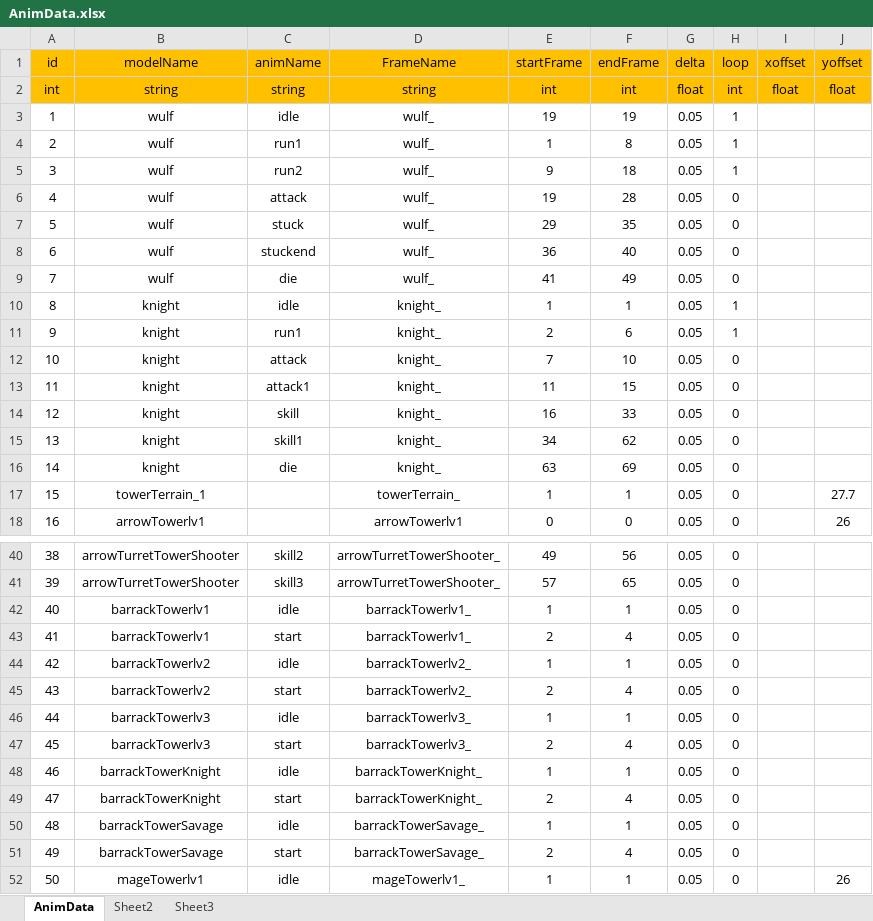
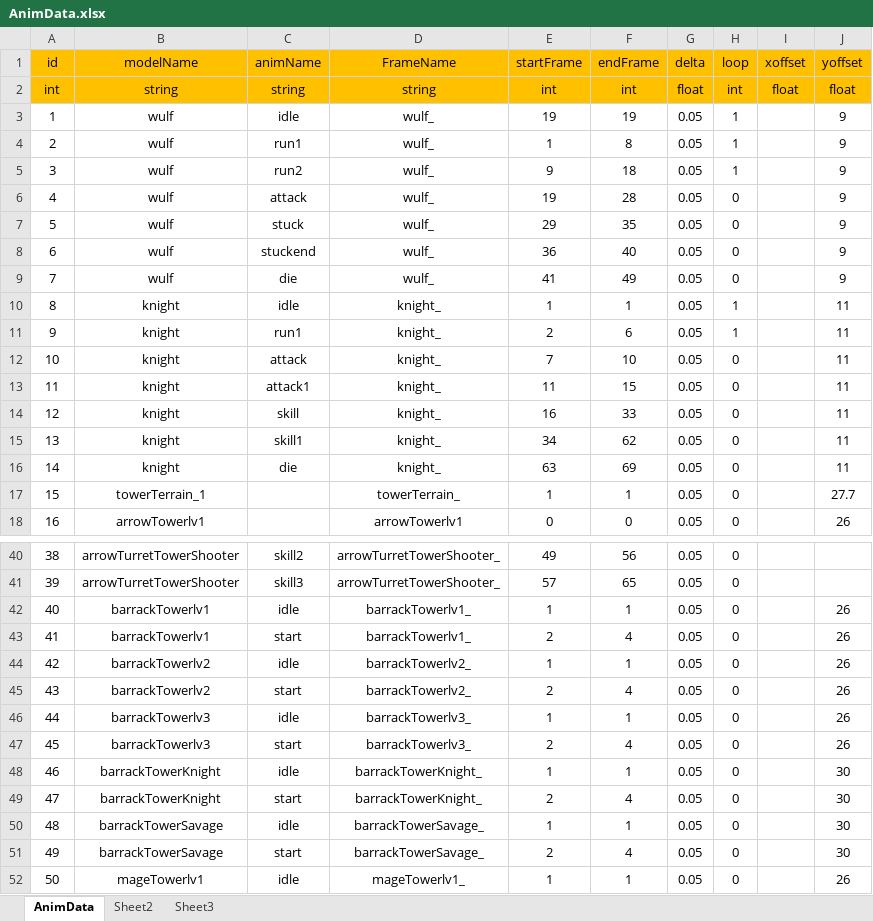
Before and after one commit to pixar2016/Assets, an Excel workbook: Data/Excel/AnimData.xlsx, sheet AnimData, drawn as a sheet; only a part is shown, gaps mark what is left out; values as stored, in another font and other column widths than the file's, no borders; the diff covers the shown part only; the diff names each change by its address in the sheet, - before the commit and + after, or states it on an @@ line.

```diff
--- a/Data/Excel/AnimData.xlsx (sheet AnimData)
+++ b/Data/Excel/AnimData.xlsx (sheet AnimData)
-J3:J9 (yoffset): (empty)
+J3:J9 (yoffset): 9
-J10:J16 (yoffset): (empty)
+J10:J16 (yoffset): 11
-J42:J47 (yoffset): (empty)
+J42:J47 (yoffset): 26
-J48:J51 (yoffset): (empty)
+J48:J51 (yoffset): 30
```
Also changed, not shown: 4 edited cells elsewhere in this sheet, Data/Excel/Tower.xlsx, 28 other files.
